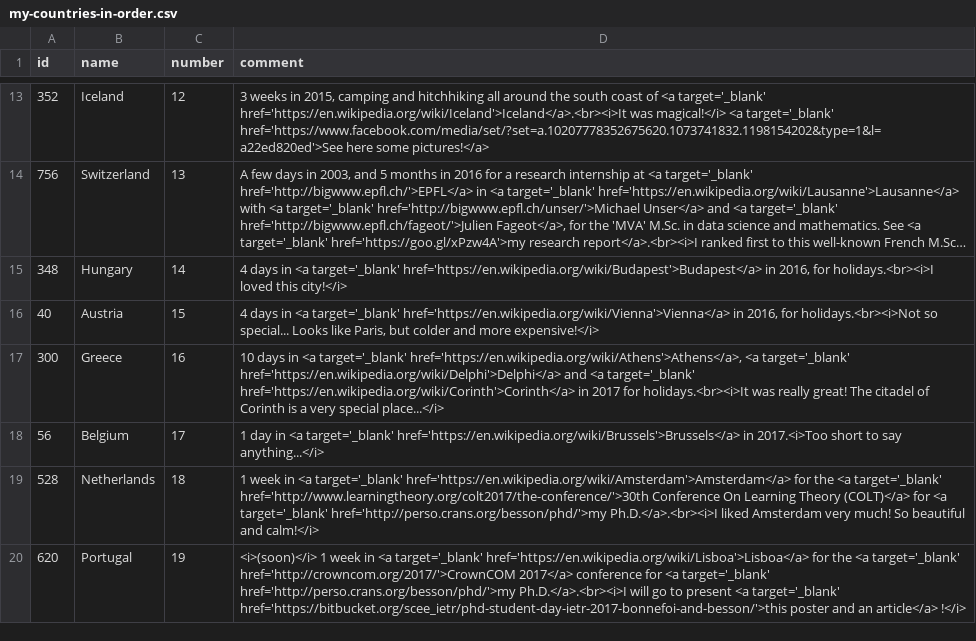
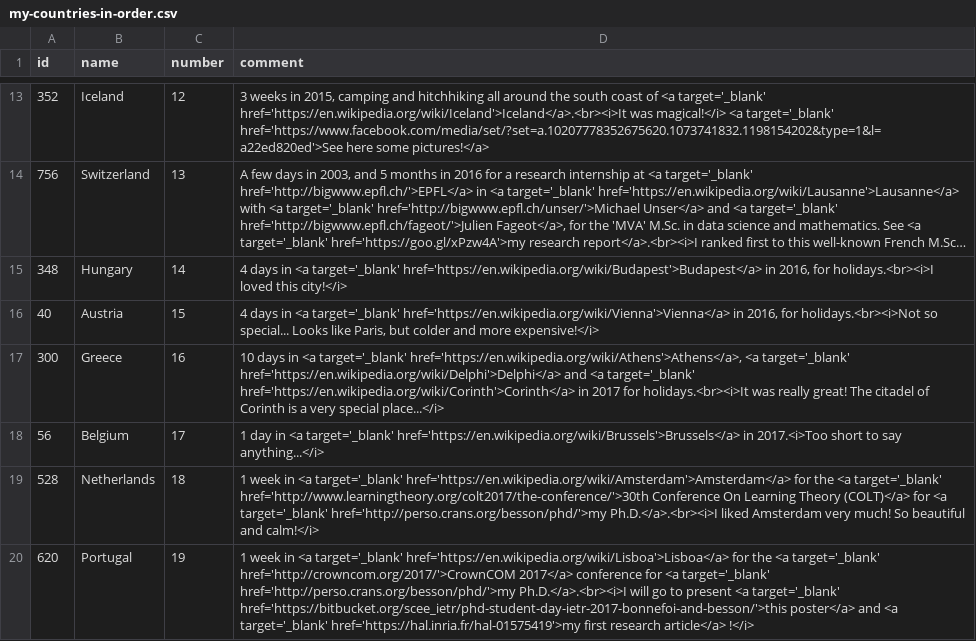
Before and after one commit to Naereen/world-tour-timeline, a CSV file: data/my-countries-in-order.csv, drawn as a sheet; only a part is shown, gaps mark what is left out; long unchanged cells end in ….

```diff
--- a/data/my-countries-in-order.csv
+++ b/data/my-countries-in-order.csv
@@ -19,2 +19,2 @@ id,name,number,comment
 528,Netherlands,18,"1 week in <a target='_blank' href='https://en.wikipedia.org/wiki/Amsterdam'>Amsterdam</a> for the <a target='_blank' href='http://www.learningtheory.org/colt2017/the-conference/'>30th Conference On Learning Theory (COLT)</a> for <a target='_blank' href='http://perso.crans.org/besson/phd/'>my Ph.D.</a>.<br><i>I liked Amsterdam very much! So beautiful and calm!</i>"
-620,Portugal,19,"<i>(soon)</i> 1 week in <a target='_blank' href='https://en.wikipedia.org/wiki/Lisboa'>Lisboa</a> for the <a target='_blank' href='http://crowncom.org/2017/'>CrownCOM 2017</a> conference for <a target='_blank' href='http://perso.crans.org/besson/phd/'>my Ph.D.</a>.<br><i>I will go to present <a target='_blank' href='https://bitbucket.org/scee_ietr/phd-student-day-ietr-2017-bonnefoi-and-besson/'>this poster and an article</a> !</i>"
+620,Portugal,19,"1 week in <a target='_blank' href='https://en.wikipedia.org/wiki/Lisboa'>Lisboa</a> for the <a target='_blank' href='http://crowncom.org/2017/'>CrownCOM 2017</a> conference for <a target='_blank' href='http://perso.crans.org/besson/phd/'>my Ph.D.</a>.<br><i>I will go to present <a target='_blank' href='https://bitbucket.org/scee_ietr/phd-student-day-ietr-2017-bonnefoi-and-besson/'>this poster</a> and <a target='_blank' href='https://hal.inria.fr/hal-01575419'>my first research article</a> !</i>"
```
Also changed, not shown: data/mes-pays-en-ordre.csv.
